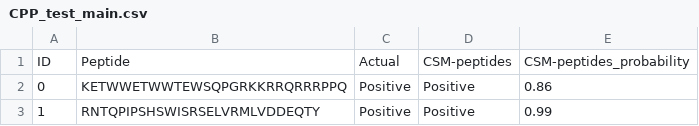
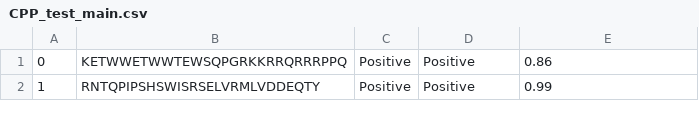
Before and after one commit to uibcdf/YAPP, a CSV file: yapp/data/DBs/CSM-peptides/CPP_test_main.csv, drawn as a sheet; only a part is shown; the diff names each change by its address in the sheet, - before the commit and + after, or states it on an @@ line.

```diff
--- a/yapp/data/DBs/CSM-peptides/CPP_test_main.csv
+++ b/yapp/data/DBs/CSM-peptides/CPP_test_main.csv
-row 1: ID | Peptide | Actual | CSM-peptides | CSM-peptides_probability
```
Also changed, not shown: yapp/data/DBs/AiCPP/S1_Test_Set.csv, yapp/data/DBs/AiCPP/S2_Train_Set.csv, 35 other files.
